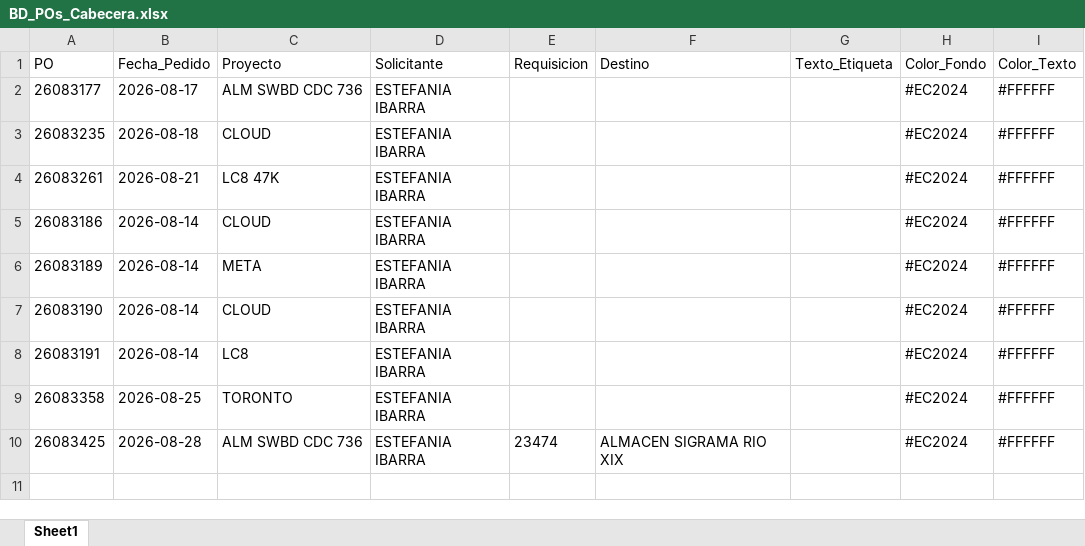
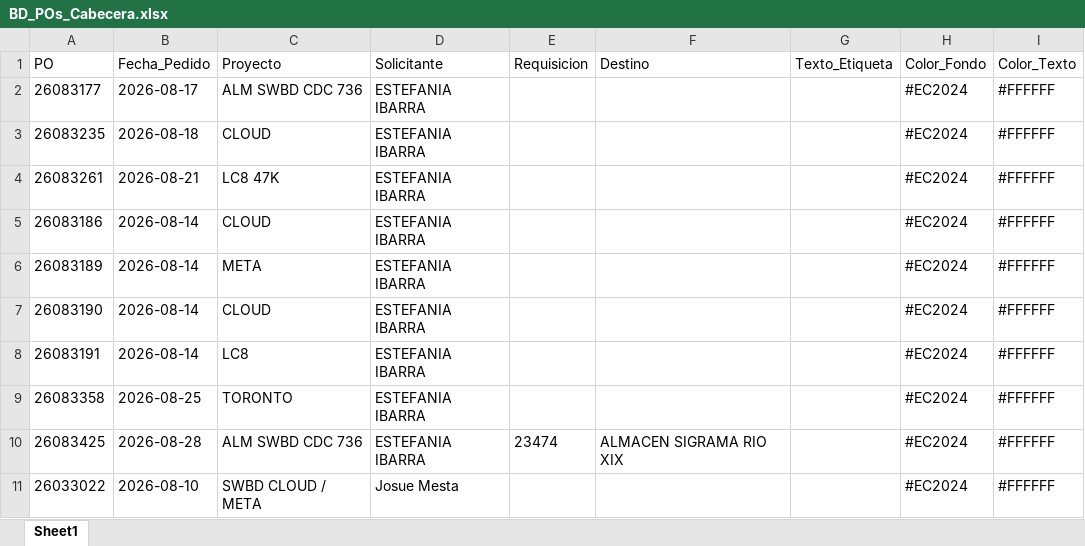
Before and after one commit to jesusalbertomoraleslopez-byte/sigrama_po_tracker, an Excel workbook: data/BD_POs_Cabecera.xlsx, sheet Sheet1, drawn as a sheet; values as stored, in another font and other column widths than the file's, no borders; the diff names each change by its address in the sheet, - before the commit and + after, or states it on an @@ line.

```diff
--- a/data/BD_POs_Cabecera.xlsx (sheet Sheet1)
+++ b/data/BD_POs_Cabecera.xlsx (sheet Sheet1)
+row 11: 26033022 | 2026-08-10 | SWBD CLOUD / META | Josue Mesta |  |  |  | #EC2024 | #FFFFFF
```
Also changed, not shown: data/BD_POs_Partidas_Detalladas.xlsx, data/BD_Requerimientos_POs.xlsx, 1 other file.
